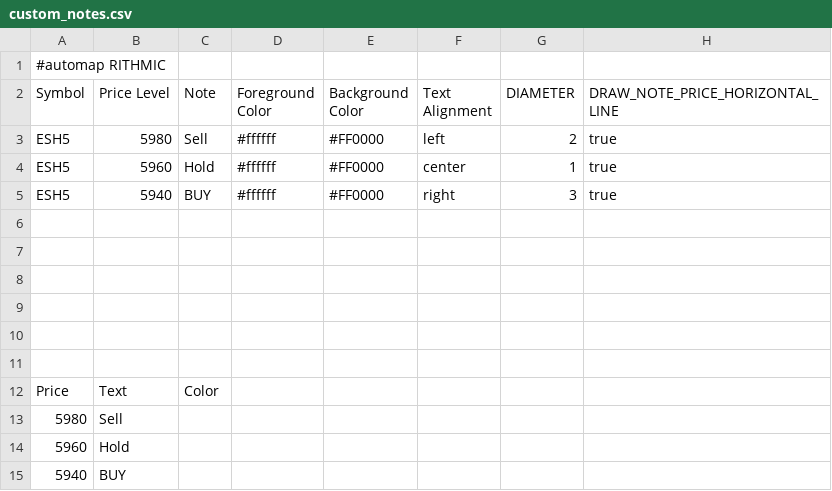
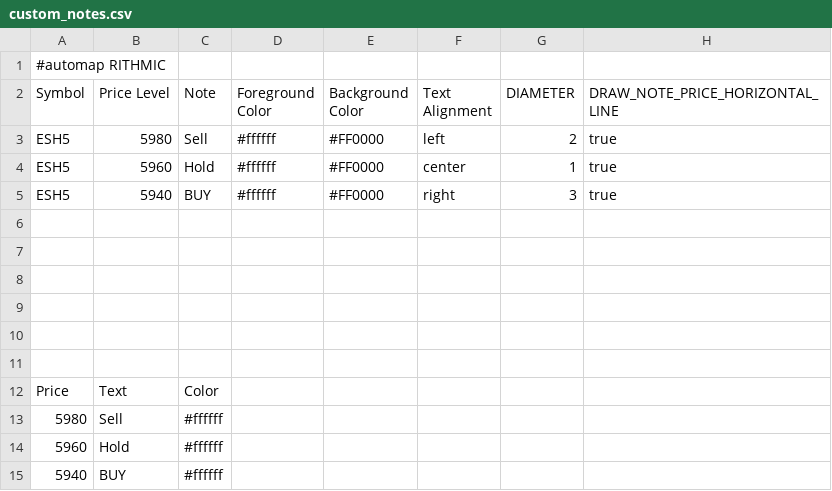
Before and after one commit to jdrochester/BookmapCloudSync, a CSV file: custom_notes.csv, drawn as a sheet.

Commit message:
Auto update from Google Sheets

```diff
--- a/custom_notes.csv
+++ b/custom_notes.csv
@@ -12,4 +12,4 @@
 "Price","Text","Color","","","","",""
-"5980","Sell","","","","","",""
-"5960","Hold","","","","","",""
-"5940","BUY","","","","","",""
+"5980","Sell","#ffffff","","","","",""
+"5960","Hold","#ffffff","","","","",""
+"5940","BUY","#ffffff","","","","",""
```
